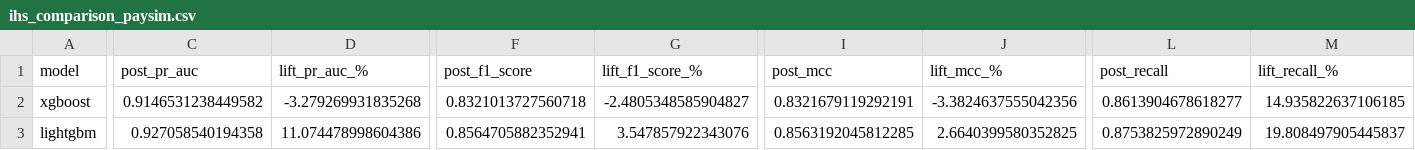
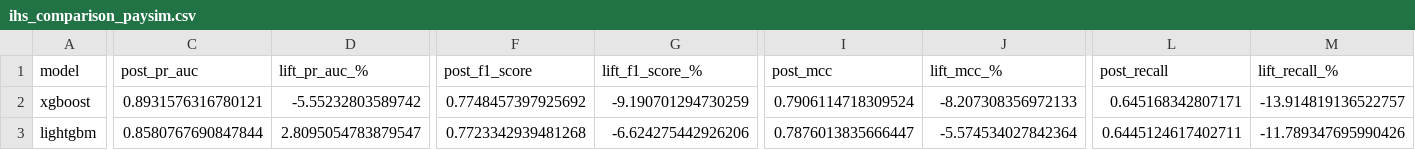
Before and after one commit to mahinigam/fraud-detection, a CSV file: outputs/ihs_comparison_paysim.csv, drawn as a sheet; only a part is shown, gaps mark what is left out; the diff covers the shown part only; the diff names each change by its address in the sheet, - before the commit and + after, or states it on an @@ line.

```diff
--- a/outputs/ihs_comparison_paysim.csv
+++ b/outputs/ihs_comparison_paysim.csv
-C2 (post_pr_auc): 0.9146531238449582
+C2 (post_pr_auc): 0.8931576316780121
-D2 (lift_pr_auc_%): -3.279269931835268
+D2 (lift_pr_auc_%): -5.55232803589742
-F2 (post_f1_score): 0.8321013727560718
+F2 (post_f1_score): 0.7748457397925692
-G2 (lift_f1_score_%): -2.4805348585904827
+G2 (lift_f1_score_%): -9.190701294730259
-I2 (post_mcc): 0.8321679119292191
+I2 (post_mcc): 0.7906114718309524
-J2 (lift_mcc_%): -3.3824637555042356
+J2 (lift_mcc_%): -8.207308356972133
-L2 (post_recall): 0.8613904678618277
+L2 (post_recall): 0.645168342807171
-M2 (lift_recall_%): 14.935822637106185
+M2 (lift_recall_%): -13.914819136522757
-C3 (post_pr_auc): 0.927058540194358
+C3 (post_pr_auc): 0.8580767690847844
-D3 (lift_pr_auc_%): 11.074478998604386
+D3 (lift_pr_auc_%): 2.8095054783879547
-F3 (post_f1_score): 0.8564705882352941
+F3 (post_f1_score): 0.7723342939481268
-G3 (lift_f1_score_%): 3.547857922343076
+G3 (lift_f1_score_%): -6.624275442926206
-I3 (post_mcc): 0.8563192045812285
+I3 (post_mcc): 0.7876013835666447
-J3 (lift_mcc_%): 2.6640399580352825
+J3 (lift_mcc_%): -5.574534027842364
-L3 (post_recall): 0.8753825972890249
+L3 (post_recall): 0.6445124617402711
-M3 (lift_recall_%): 19.808497905445837
+M3 (lift_recall_%): -11.789347695990426
```
Also changed, not shown: 26 edited cells elsewhere in this file, 5 other files.
